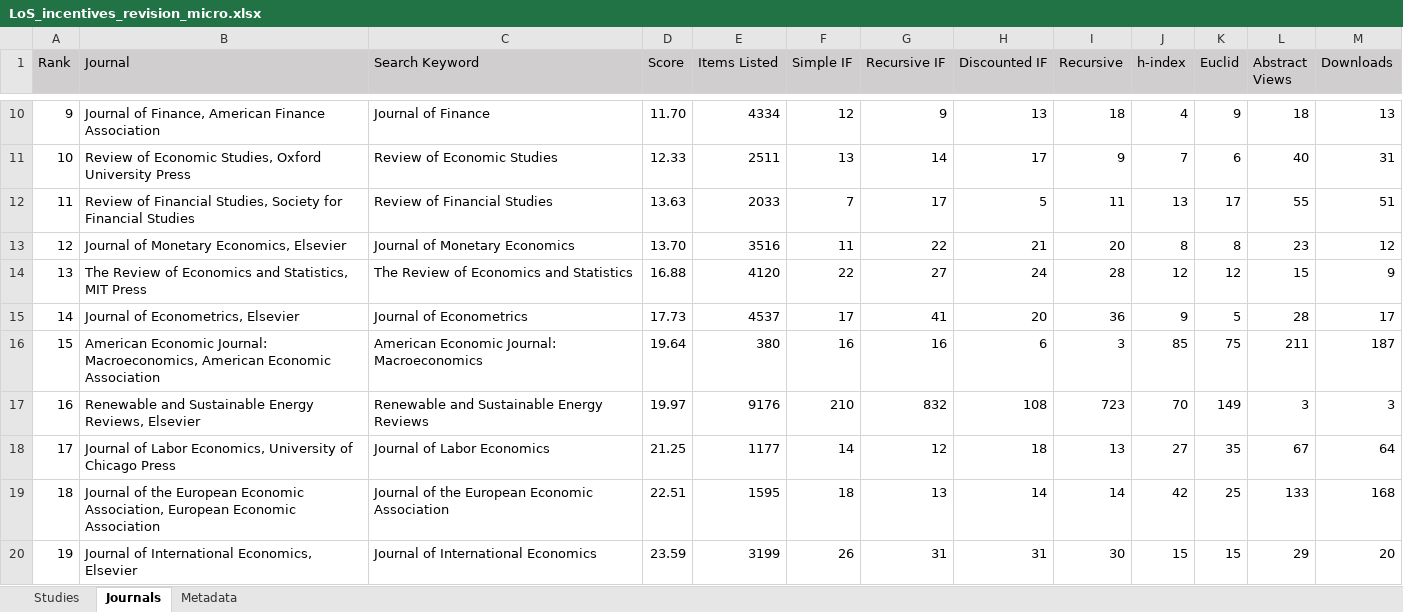
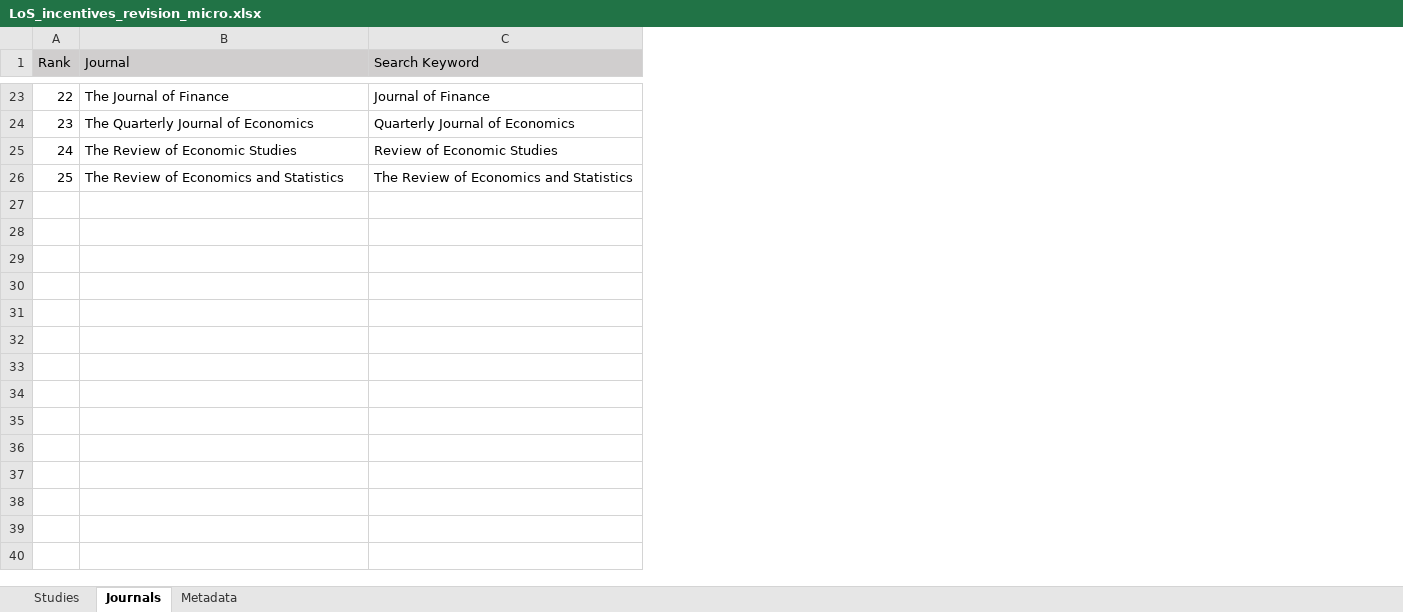
Before and after one commit to PetrCala/incentives, an Excel workbook: literature_search/LoS_incentives_revision_micro.xlsx, sheet Journals, drawn as a sheet; only a part is shown, gaps mark what is left out; values as stored, in another font and other column widths than the file's, no borders; removed rows and columns are numbered as before the commit, all else as after; the diff covers the shown part only; the diff names each change by its address in the sheet, - before the commit and + after, or states it on an @@ line.

Commit message:
Modify the source excel file - use 25 top journals according to Brodeur et al 2020

```diff
--- a/literature_search/LoS_incentives_revision_micro.xlsx (sheet Journals)
+++ b/literature_search/LoS_incentives_revision_micro.xlsx (sheet Journals)
-column D (Score), rows 10-11: 11.70 | 12.33; row 14: 16.88
-column E (Items Listed), rows 10-11: 4334 | 2511; row 14: 4120
-column F (Simple IF), rows 10-11: 12 | 13; row 14: 22
-column G (Recursive IF), rows 10-11: 9 | 14; row 14: 27
-column H (Discounted IF), rows 10-11: 13 | 17; row 14: 24
-column I (Recursive), rows 10-11: 18 | 9; row 14: 28
-column J (h-index), rows 10-11: 4 | 7; row 14: 12
-column K (Euclid), rows 10-11: 9 | 6; row 14: 12
-column L (Abstract Views), rows 10-11: 18 | 40; row 14: 15
-column M (Downloads), rows 10-11: 13 | 31; row 14: 9
@@ column A (Rank) renumbered between rows 5 and 26 @@
-B23 (Journal): Journal of Finance, American Finance Association
+B23 (Journal): The Journal of Finance
+row 24: 23 | The Quarterly Journal of Economics | Quarterly Journal of Economics
-B25 (Journal): Review of Economic Studies, Oxford University Press
+B25 (Journal): The Review of Economic Studies
-row 12: 11 | Review of Financial Studies, Society for Financial Studies | Review of Financial Studies | 13.63 | 2033 | 7 | 17 | 5 | 11 | 13 | 17 | 55 | 51
-row 13: 12 | Journal of Monetary Economics, Elsevier | Journal of Monetary Economics | 13.70 | 3516 | 11 | 22 | 21 | 20 | 8 | 8 | 23 | 12
-B26 (Journal): The Review of Economics and Statistics, MIT Press
+B26 (Journal): The Review of Economics and Statistics
-row 15: 14 | Journal of Econometrics, Elsevier | Journal of Econometrics | 17.73 | 4537 | 17 | 41 | 20 | 36 | 9 | 5 | 28 | 17
-row 16: 15 | American Economic Journal: Macroeconomics, American Economic Association | American Economic Journal: Macroeconomics | 19.64 | 380 | 16 | 16 | 6 | 3 | 85 | 75 | 211 | 187
-row 17: 16 | Renewable and Sustainable Energy Reviews, Elsevier | Renewable and Sustainable Energy Reviews | 19.97 | 9176 | 210 | 832 | 108 | 723 | 70 | 149 | 3 | 3
-row 18: 17 | Journal of Labor Economics, University of Chicago Press | Journal of Labor Economics | 21.25 | 1177 | 14 | 12 | 18 | 13 | 27 | 35 | 67 | 64
-row 19: 18 | Journal of the European Economic Association, European Economic Association | Journal of the European Economic Association | 22.51 | 1595 | 18 | 13 | 14 | 14 | 42 | 25 | 133 | 168
-row 20: 19 | Journal of International Economics, Elsevier | Journal of International Economics | 23.59 | 3199 | 26 | 31 | 31 | 30 | 15 | 15 | 29 | 20
```
Also changed, not shown: 19 added rows, 17 removed rows and 2 edited cells elsewhere in this sheet, formulas that keep their value, 2 other files.
